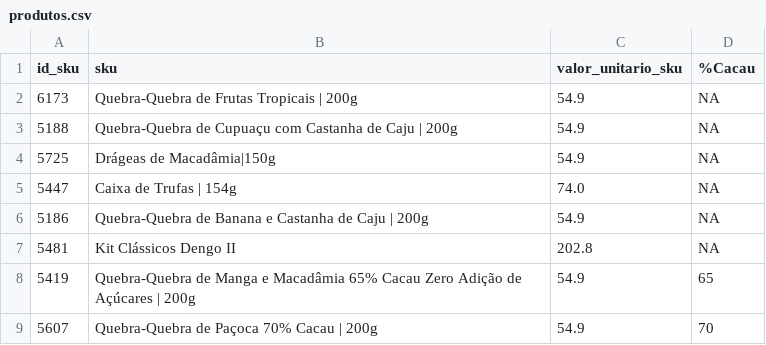
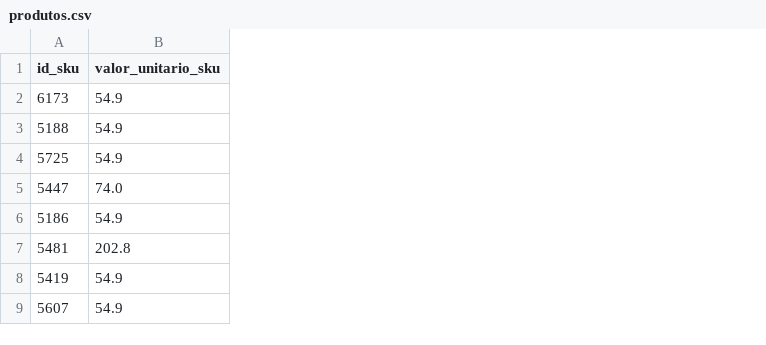
Before and after one commit to renatond/P002-Online-Sales-RFMAnalysis, a CSV file: datasets/produtos.csv, drawn as a sheet; only a part is shown; the diff names each change by its address in the sheet, - before the commit and + after, or states it on an @@ line.

```diff
--- a/datasets/produtos.csv
+++ b/datasets/produtos.csv
-column B (sku), rows 2-9: Quebra-Quebra de Frutas Tropicais | 200g | Quebra-Quebra de Cupuaçu com Castanha de Caju | 200g | Drágeas de Macadâmia|150g | Caixa de Trufas | 154g | Quebra-Quebra de Banana e Castanha de Caju | 200g | Kit Clássicos Dengo II | Quebra-Quebra de Manga e Macadâmia 65% Cacau Zero Adição de Açúcares | 200g | Quebra-Quebra de Paçoca 70% Cacau | 200g
-column D (%Cacau), rows 2-9: NA | NA | NA | NA | NA | NA | 65 | 70
```
Also changed, not shown: datasets/RFM.csv, 8 other files.
